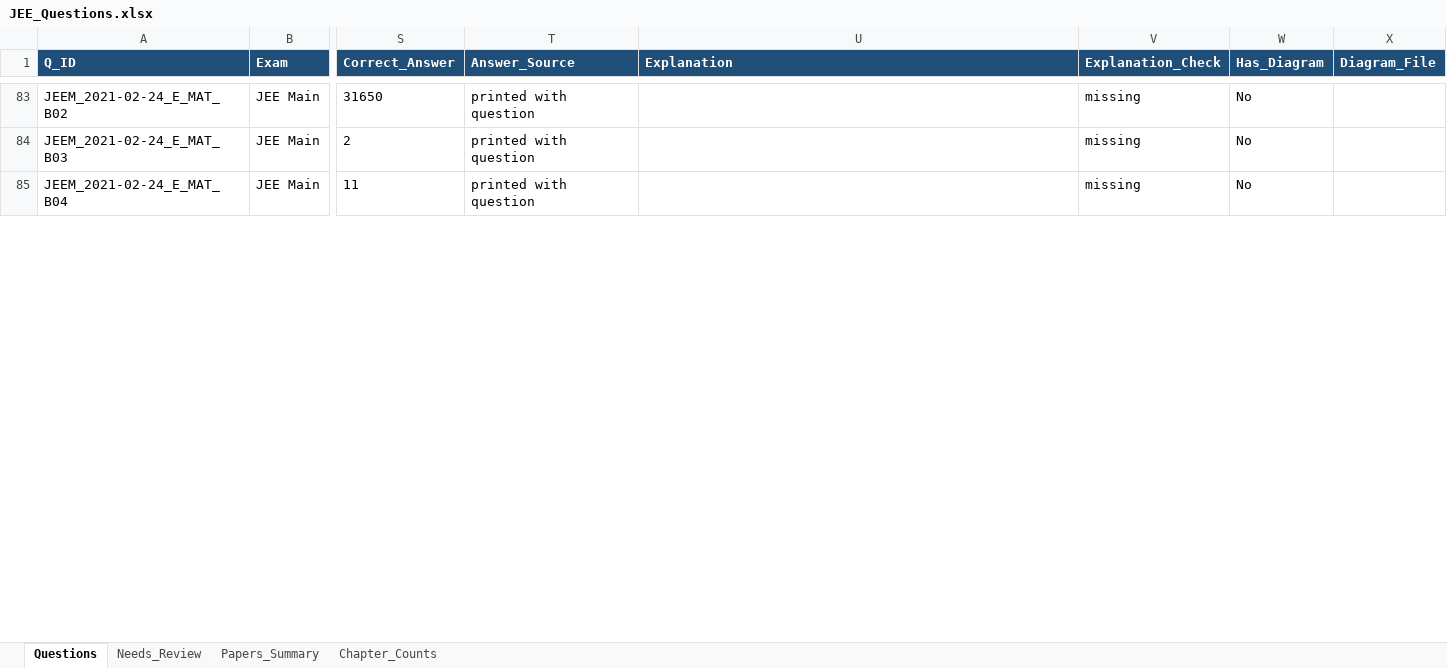
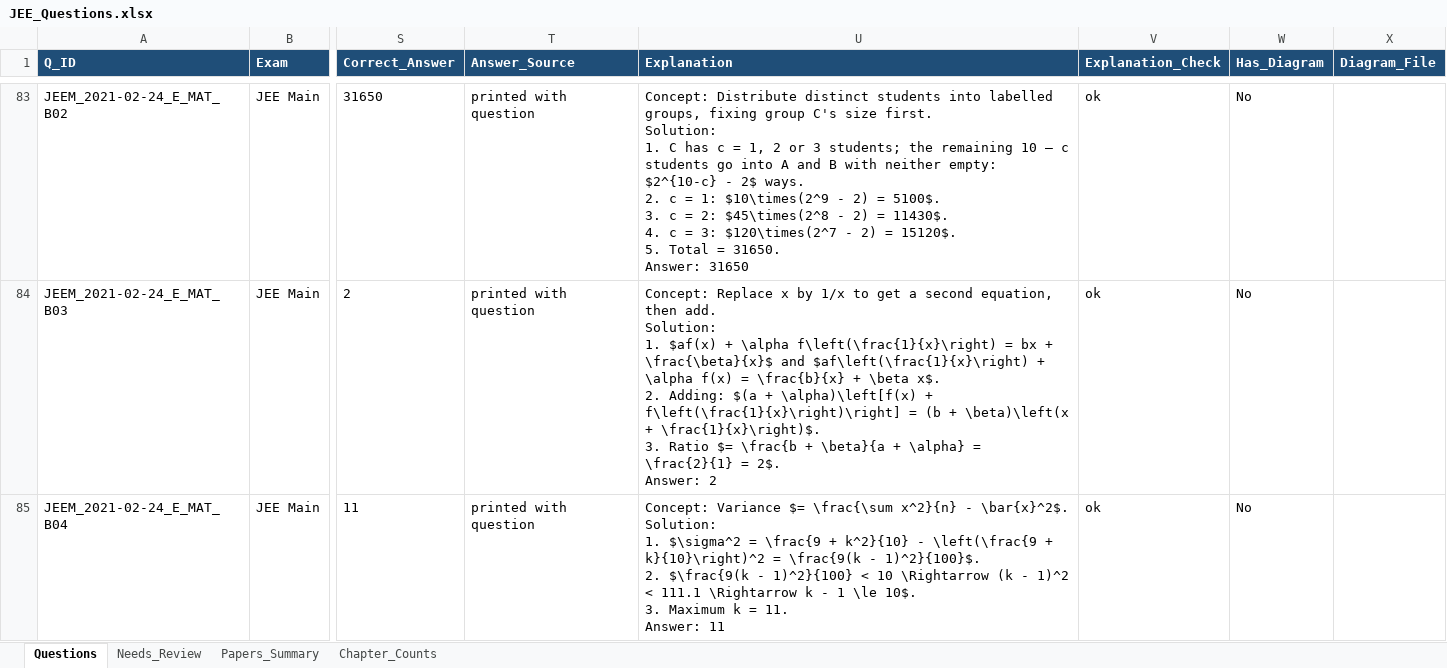
Before and after one commit to RohitBopche/IIT-JEE, an Excel workbook: output/JEE_Questions.xlsx, sheet Questions, drawn as a sheet; only a part is shown, gaps mark what is left out; values as stored, in another font and other column widths than the file's, no borders; ↵ is a line break in a cell; the diff covers the shown part only; the diff names each change by its address in the sheet, - before the commit and + after, or states it on an @@ line.

```diff
--- a/output/JEE_Questions.xlsx (sheet Questions)
+++ b/output/JEE_Questions.xlsx (sheet Questions)
-U83 (Explanation): (empty)
+U83 (Explanation): Concept: Distribute distinct students into labelled groups, fixing group C's size first. ↵ Solution: ↵ 1. C has c = 1, 2 or 3 students; the remaining 10 – c students go into A and B with neither empty: $2^{10-c} - 2$ ways. ↵ 2. c = 1: $10\times(2^9 - 2) = 5100$. ↵ 3. c = 2: $45\times(2^8 - 2) = 11430$. ↵ 4. c = 3: $120\times(2^7 - 2) = 15120$. ↵ 5. Total = 31650. ↵ Answer: 31650
-V83:V85 (Explanation_Check): missing
+V83:V85 (Explanation_Check): ok
-U84 (Explanation): (empty)
+U84 (Explanation): Concept: Replace x by 1/x to get a second equation, then add. ↵ Solution: ↵ 1. $af(x) + \alpha f\left(\frac{1}{x}\right) = bx + \frac{\beta}{x}$ and $af\left(\frac{1}{x}\right) + \alpha f(x) = \frac{b}{x} + \beta x$. ↵ 2. Adding: $(a + \alpha)\left[f(x) + f\left(\frac{1}{x}\right)\right] = (b + \beta)\left(x + \frac{1}{x}\right)$. ↵ 3. Ratio $= \frac{b + \beta}{a + \alpha} = \frac{2}{1} = 2$. ↵ Answer: 2
-U85 (Explanation): (empty)
+U85 (Explanation): Concept: Variance $= \frac{\sum x^2}{n} - \bar{x}^2$. ↵ Solution: ↵ 1. $\sigma^2 = \frac{9 + k^2}{10} - \left(\frac{9 + k}{10}\right)^2 = \frac{9(k - 1)^2}{100}$. ↵ 2. $\frac{9(k - 1)^2}{100} < 10 \Rightarrow (k - 1)^2 < 111.1 \Rightarrow k - 1 \le 10$. ↵ 3. Maximum k = 11. ↵ Answer: 11
```
Also changed, not shown: 174 edited cells elsewhere in this sheet, sheet Papers_Summary, 5 other files.
